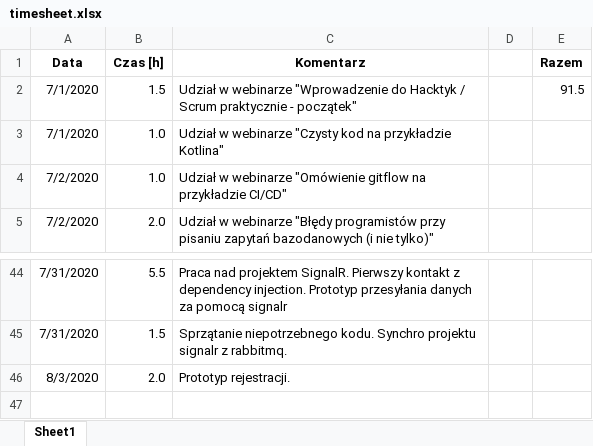
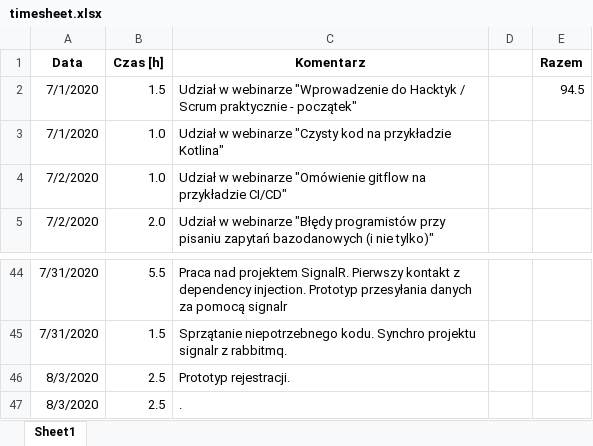
Before and after one commit to CID6/Hacktyki2020src, an Excel workbook: timesheet.xlsx, sheet Sheet1, drawn as a sheet; only a part is shown, gaps mark what is left out; values as stored, in another font and other column widths than the file's, no borders; the diff names each change by its address in the sheet, - before the commit and + after, or states it on an @@ line.

Commit message:
+timesheet

```diff
--- a/timesheet.xlsx (sheet Sheet1)
+++ b/timesheet.xlsx (sheet Sheet1)
-E2 (Razem): 91.5
+E2 (Razem): 94.5
-B46 (Czas [h]): 2.0
+B46 (Czas [h]): 2.5
+row 47: 8/3/2020 | 2.5 | .
```
